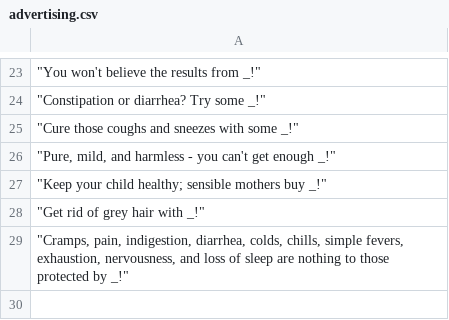
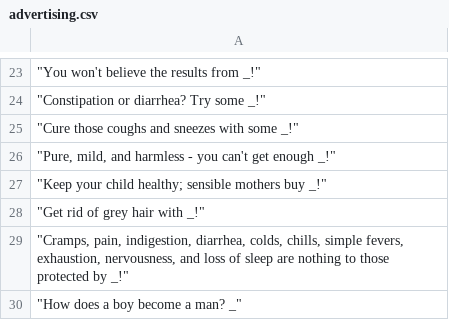
Before and after one commit to Viktor-Butkovich/Scramble-for-Africa-game, a CSV file: text/advertising.csv, drawn as a sheet; only a part is shown, gaps mark what is left out.

Commit message:
Added advertising voice lines

```diff
--- a/text/advertising.csv
+++ b/text/advertising.csv
@@ -29 +29,2 @@
 """Cramps, pain, indigestion, diarrhea, colds, chills, simple fevers, exhaustion, nervousness, and loss of sleep are nothing to those protected by _!"""
+"""How does a boy become a man? _"""
```
Also changed, not shown: 45 other files.
